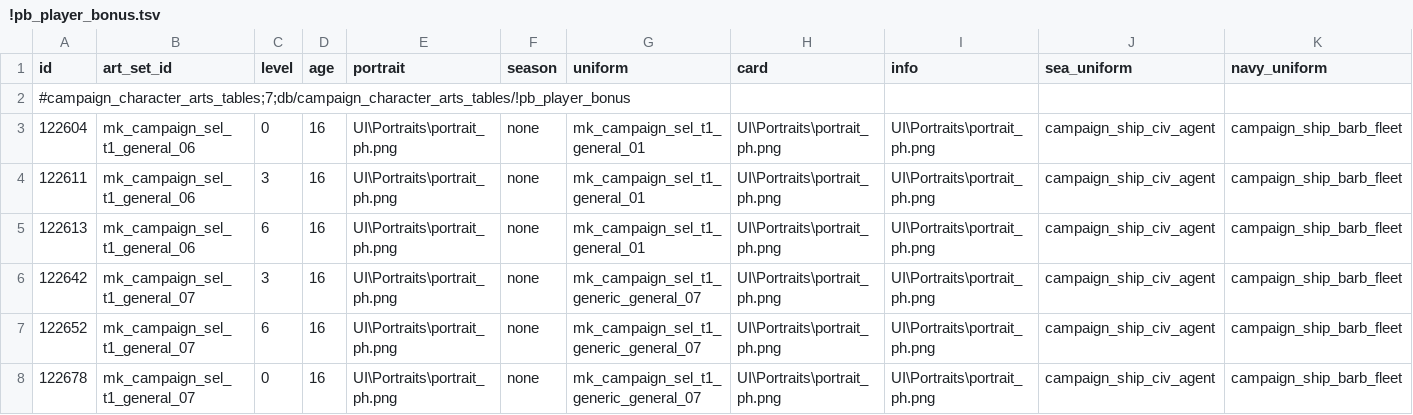
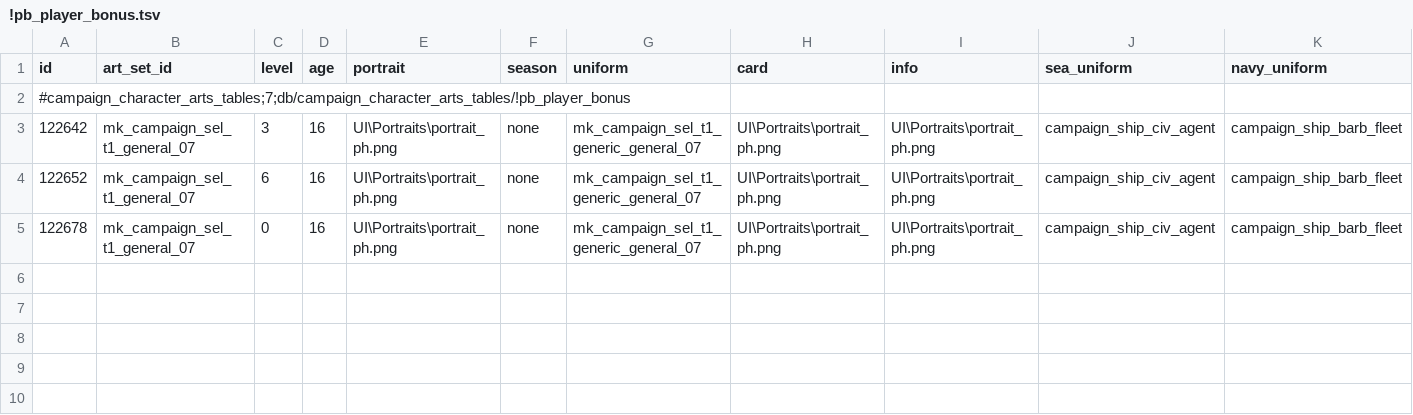
Before and after one commit to mustafadgncy66-max/myrepo, a TSV file: MK1212_OyuncuBonus/tsv/db/campaign_character_arts_tables/!pb_player_bonus.tsv, drawn as a sheet; only a part is shown; rows hold the shown columns only; the diff names each change by its address in the sheet, - before the commit and + after, or states it on an @@ line.

```diff
--- a/MK1212_OyuncuBonus/tsv/db/campaign_character_arts_tables/!pb_player_bonus.tsv
+++ b/MK1212_OyuncuBonus/tsv/db/campaign_character_arts_tables/!pb_player_bonus.tsv
-row 3: 122604 | mk_campaign_sel_t1_general_06 | 0 | 16 | UI\Portraits\portrait_ph.png | none | mk_campaign_sel_t1_general_01 | UI\Portraits\portrait_ph.png | UI\Portraits\portrait_ph.png | campaign_ship_civ_agent | campaign_ship_barb_fleet
-row 4: 122611 | mk_campaign_sel_t1_general_06 | 3 | 16 | UI\Portraits\portrait_ph.png | none | mk_campaign_sel_t1_general_01 | UI\Portraits\portrait_ph.png | UI\Portraits\portrait_ph.png | campaign_ship_civ_agent | campaign_ship_barb_fleet
-row 5: 122613 | mk_campaign_sel_t1_general_06 | 6 | 16 | UI\Portraits\portrait_ph.png | none | mk_campaign_sel_t1_general_01 | UI\Portraits\portrait_ph.png | UI\Portraits\portrait_ph.png | campaign_ship_civ_agent | campaign_ship_barb_fleet
```
Also changed, not shown: 9 other files.
